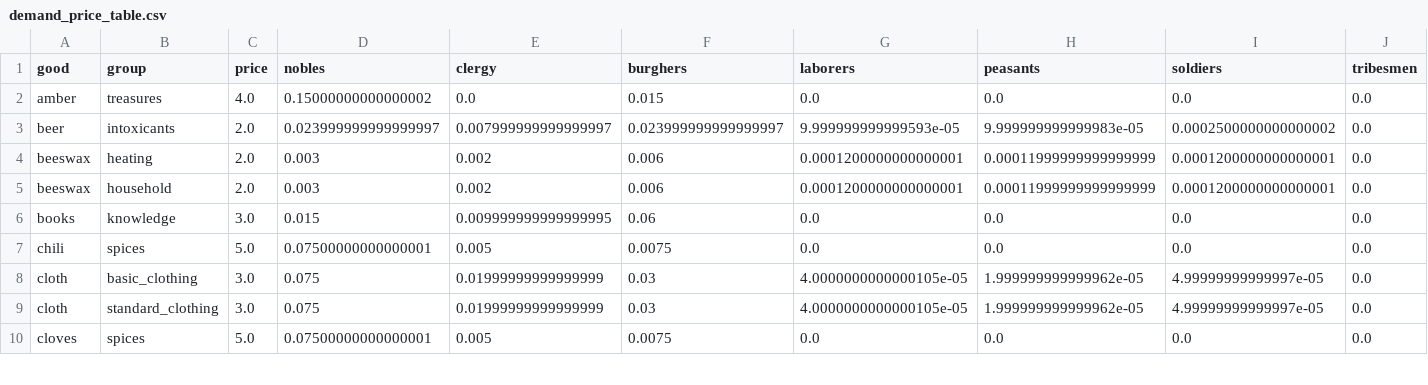
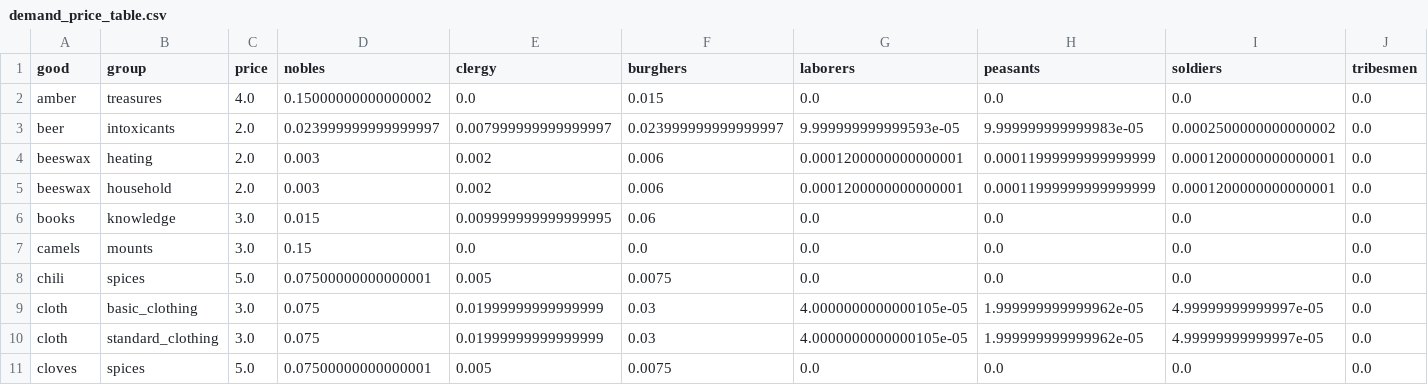
Before and after one commit to HLJSXK/eu5-modding-project, a CSV file: data/demand_price_table.csv, drawn as a sheet; only a part is shown; the diff names each change by its address in the sheet, - before the commit and + after, or states it on an @@ line.

Commit message:
Updating to 1.4 beta -  global living standard GUI and update economy modifiers
- Added "camels" as a new trade good in the global living standard GUI, including its tooltip and visibility conditions.
- Adjusted the layout to accommodate the new trade good while maintaining the existing structure.
- Updated the economy modifiers to replace the `local_monthly_food_modifier` with `local_food_production_mult` for the harsh winters modifier, reflecting changes in food production dynamics.
- Expanded the mounts category in the demand simulator to include "camels" alongside "horses" and "elephants".
- Created a new technical document outlining the compatibility audit for the EU5 1.4 beta, detailing changes, impacts, and necessary migrations.

```diff
--- a/data/demand_price_table.csv
+++ b/data/demand_price_table.csv
+row 7: camels | mounts | 3.0 | 0.15 | 0.0 | 0.0 | 0.0 | 0.0 | 0.0 | 0.0
```
Also changed, not shown: data/goods_weights.csv, data/target_demand.csv, 52 other files.
